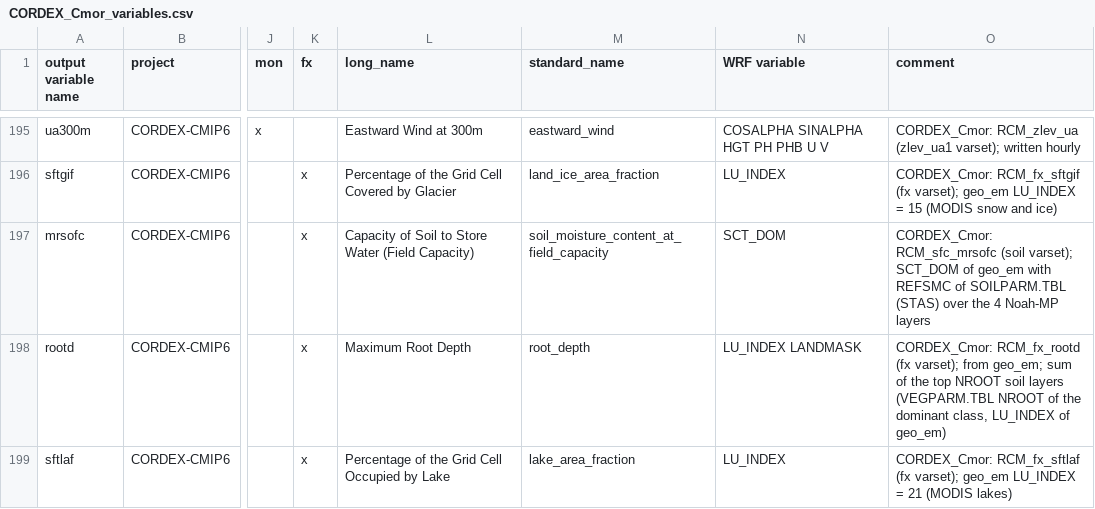
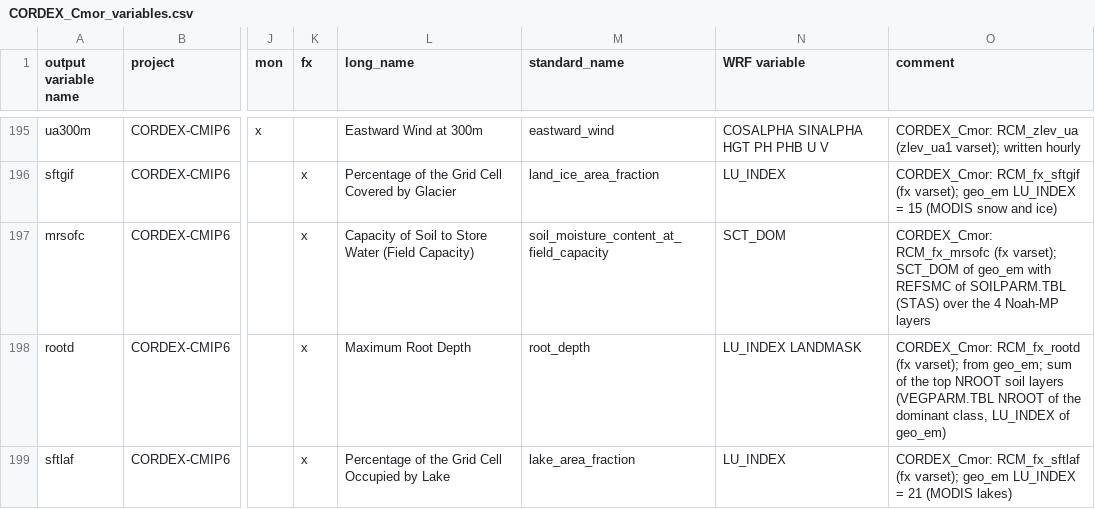
Before and after one commit to ritamcardoso/CORDEX_Cmor, a CSV file: CORDEX_Cmor_variables.csv, drawn as a sheet; only a part is shown, gaps mark what is left out; the diff names each change by its address in the sheet, - before the commit and + after, or states it on an @@ line.

```diff
--- a/CORDEX_Cmor_variables.csv
+++ b/CORDEX_Cmor_variables.csv
-O197 (comment): CORDEX_Cmor: RCM_sfc_mrsofc (soil varset); SCT_DOM…
+O197 (comment): CORDEX_Cmor: RCM_fx_mrsofc (fx varset); SCT_DOM…
```
Also changed, not shown: 8 other files.
